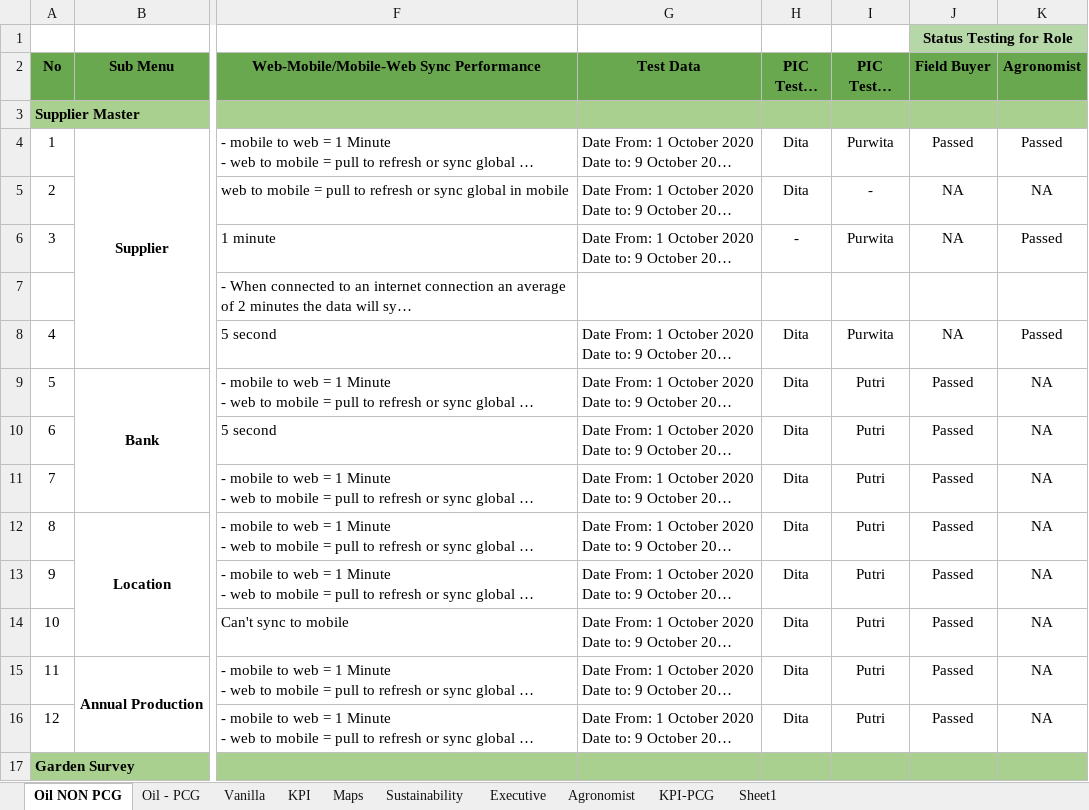
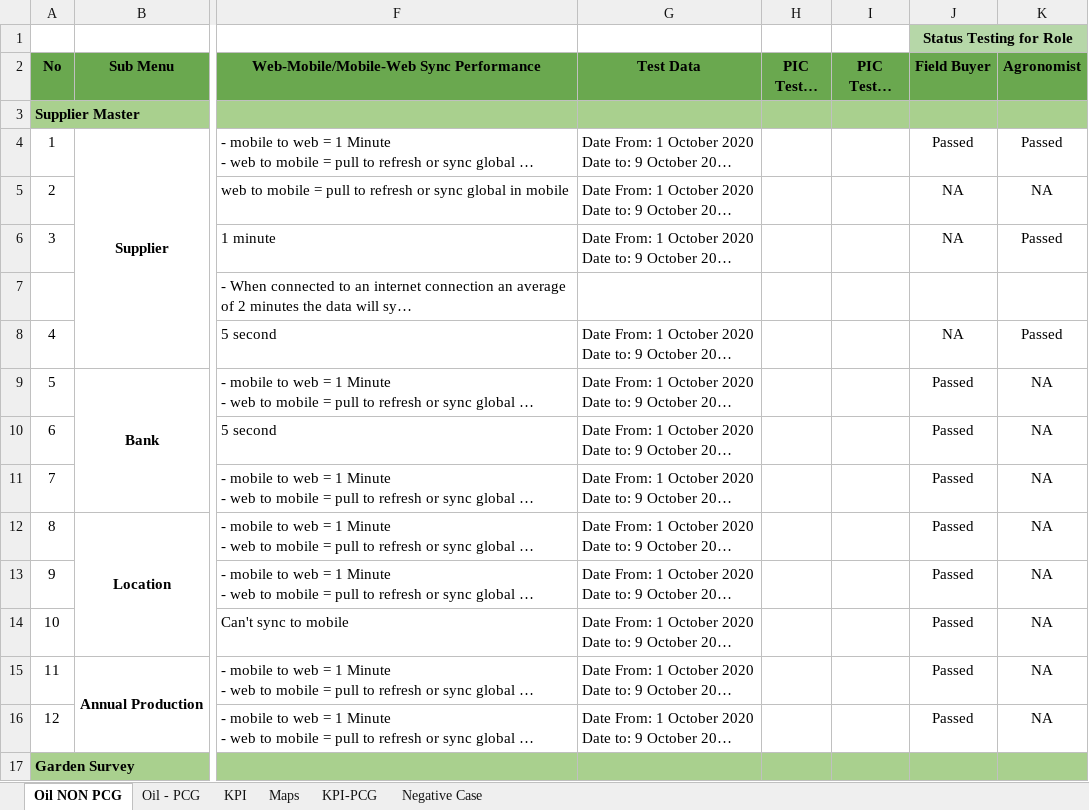
Before and after one commit to lnmsdita/UAT-Scenario, an Excel workbook: SupplyChainTrace - Test Case Scenario.xlsx, sheet Oil NON PCG, drawn as a sheet; only a part is shown, gaps mark what is left out; long unchanged cells end in …; values as stored, in another font and other column widths than the file's, no borders; the diff covers the shown part only; the diff names each change by its address in the sheet, - before the commit and + after, or states it on an @@ line.

```diff
--- a/SupplyChainTrace - Test Case Scenario.xlsx (sheet Oil NON PCG)
+++ b/SupplyChainTrace - Test Case Scenario.xlsx (sheet Oil NON PCG)
-sheet tab: Sheet1
+sheet tab: Negative Case
-sheet tab: Vanilla
-sheet tab: Sustainability
-sheet tab: Executive
-sheet tab: Agronomist
-H4:H5 (PIC Tester Web): Dita
+H4:H5 (PIC Tester Web): (empty)
-I4 (PIC Tester Mobile): Purwita
+I4 (PIC Tester Mobile): (empty)
-I5 (PIC Tester Mobile): -
+I5 (PIC Tester Mobile): (empty)
-H6 (PIC Tester Web): -
+H6 (PIC Tester Web): (empty)
-I6 (PIC Tester Mobile): Purwita
+I6 (PIC Tester Mobile): (empty)
-H8:H16 (PIC Tester Web): Dita
+H8:H16 (PIC Tester Web): (empty)
-I8 (PIC Tester Mobile): Purwita
+I8 (PIC Tester Mobile): (empty)
-I9:I16 (PIC Tester Mobile): Putri
+I9:I16 (PIC Tester Mobile): (empty)
```
Also changed, not shown: 92 edited cells elsewhere in this sheet, sheet Oil - PCG, sheet KPI, sheet Maps, hidden cells, 1 other file.
